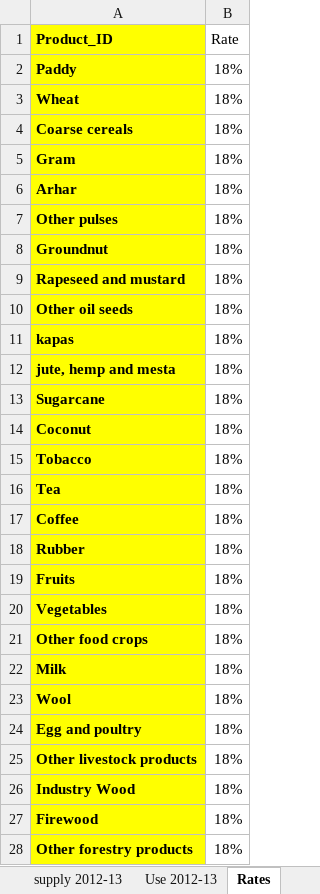
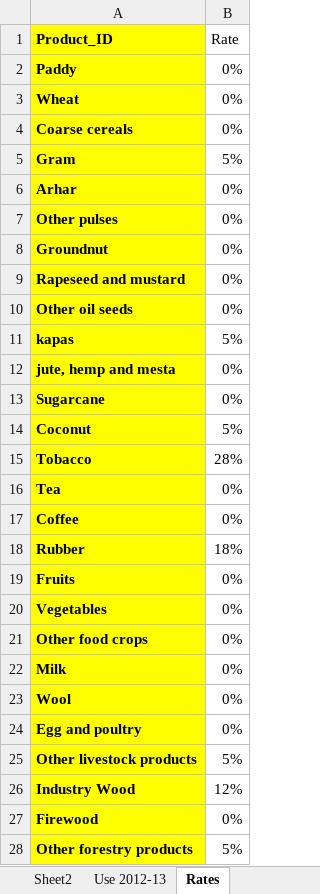
Before and after one commit to Revenue-Academy/VAT-Gap-Model, an Excel workbook: India Supply Use Table SUT_12-13_dated_280916_working_copy.xlsx, sheet Rates, drawn as a sheet; only a part is shown; values as stored, in another font and other column widths than the file's, no borders; the diff covers the shown part only; the diff names each change by its address in the sheet, - before the commit and + after, or states it on an @@ line.

Commit message:
updating the rates of GST

```diff
--- a/India Supply Use Table SUT_12-13_dated_280916_working_copy.xlsx (sheet Rates)
+++ b/India Supply Use Table SUT_12-13_dated_280916_working_copy.xlsx (sheet Rates)
+sheet tab: Sheet2
-B2:B4 (Rate): 18%
+B2:B4 (Rate): 0%
-B5 (Rate): 18%
+B5 (Rate): 5%
-B6:B10 (Rate): 18%
+B6:B10 (Rate): 0%
-B11 (Rate): 18%
+B11 (Rate): 5%
-B12:B13 (Rate): 18%
+B12:B13 (Rate): 0%
-B14 (Rate): 18%
+B14 (Rate): 5%
-B15 (Rate): 18%
+B15 (Rate): 28%
-B16:B17 (Rate): 18%
+B16:B17 (Rate): 0%
-B19:B24 (Rate): 18%
+B19:B24 (Rate): 0%
-B25 (Rate): 18%
+B25 (Rate): 5%
-B26 (Rate): 18%
+B26 (Rate): 12%
-B27 (Rate): 18%
+B27 (Rate): 0%
-B28 (Rate): 18%
+B28 (Rate): 5%
```
Also changed, not shown: 60 edited cells elsewhere in this sheet.
